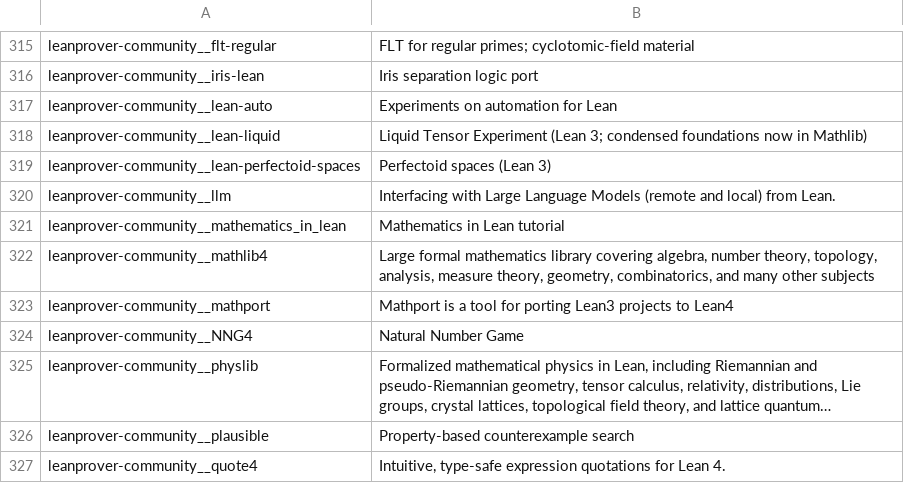
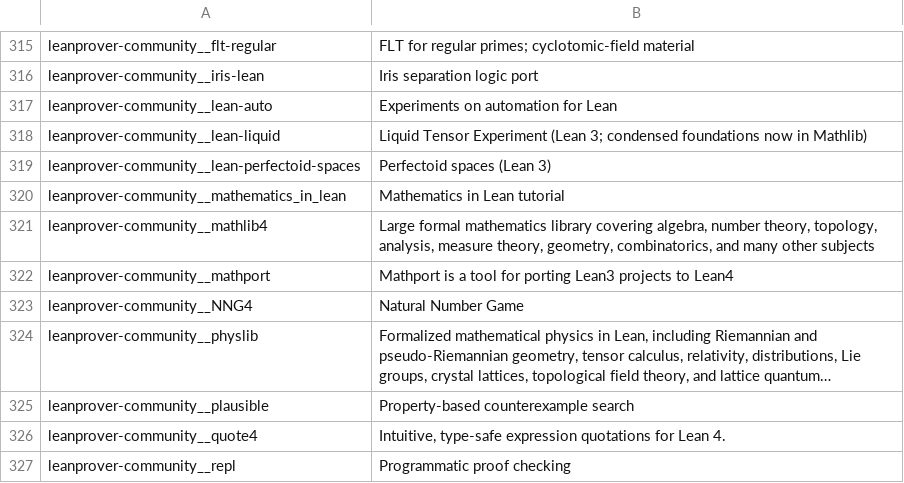
Before and after one commit to dzackgarza/formalization-corpus, a TSV file: descriptions.tsv, drawn as a sheet; only a part is shown, gaps mark what is left out; the shorter side is filled out with more unchanged rows; the diff names each change by its address in the sheet, - before the commit and + after, or states it on an @@ line.

```diff
--- a/descriptions.tsv
+++ b/descriptions.tsv
-row 320: leanprover-community__llm | Interfacing with Large Language Models (remote and local) from Lean.
```
Also changed, not shown: sources.tsv, 19 other files.
